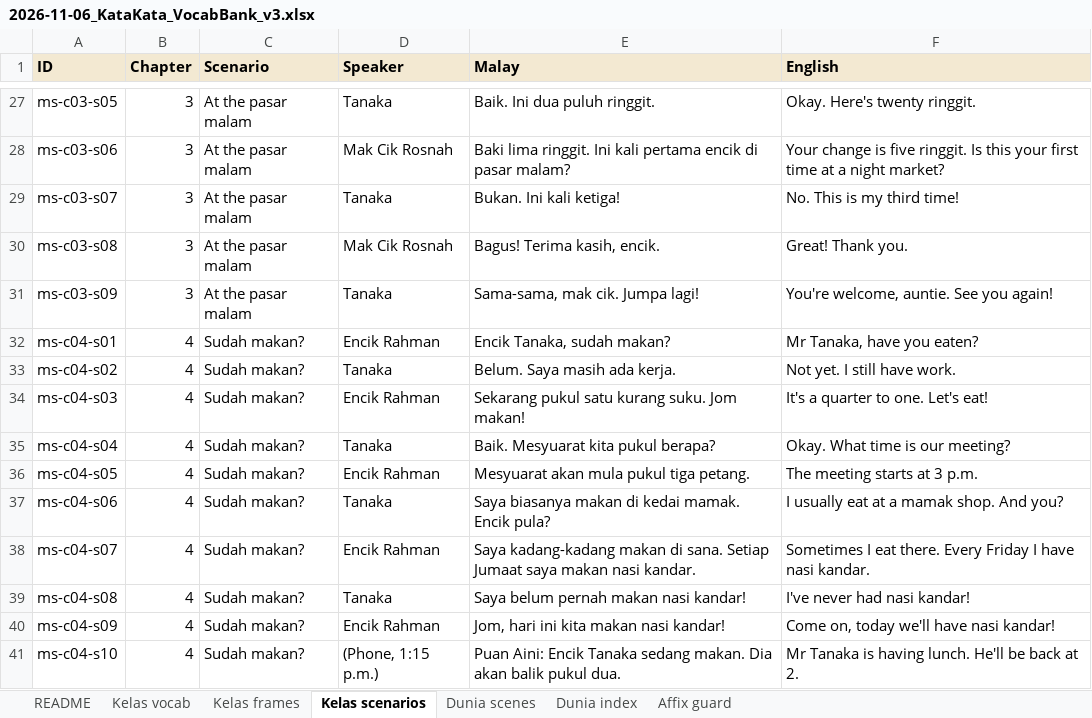
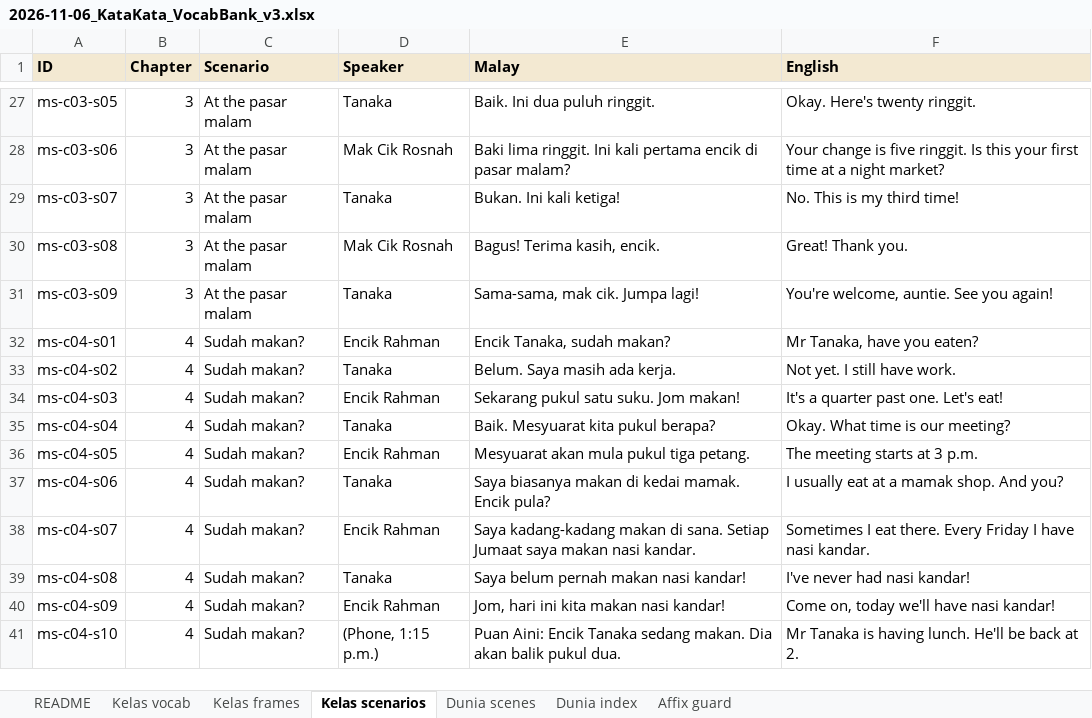
Before and after one commit to Nagatake-vonHatsune/katakata, an Excel workbook: content/source/2026-11-06_KataKata_VocabBank_v3.xlsx, sheet Kelas scenarios, drawn as a sheet; only a part is shown, gaps mark what is left out; values as stored, in another font and other column widths than the file's, no borders; the diff names each change by its address in the sheet, - before the commit and + after, or states it on an @@ line.

```diff
--- a/content/source/2026-11-06_KataKata_VocabBank_v3.xlsx (sheet Kelas scenarios)
+++ b/content/source/2026-11-06_KataKata_VocabBank_v3.xlsx (sheet Kelas scenarios)
-E34 (Malay): Sekarang pukul satu kurang suku. Jom makan!
+E34 (Malay): Sekarang pukul satu suku. Jom makan!
-F34 (English): It's a quarter to one. Let's eat!
+F34 (English): It's a quarter past one. Let's eat!
```
Also changed, not shown: sheet Dunia scenes, sheet Kelas frames, 9 other files.
